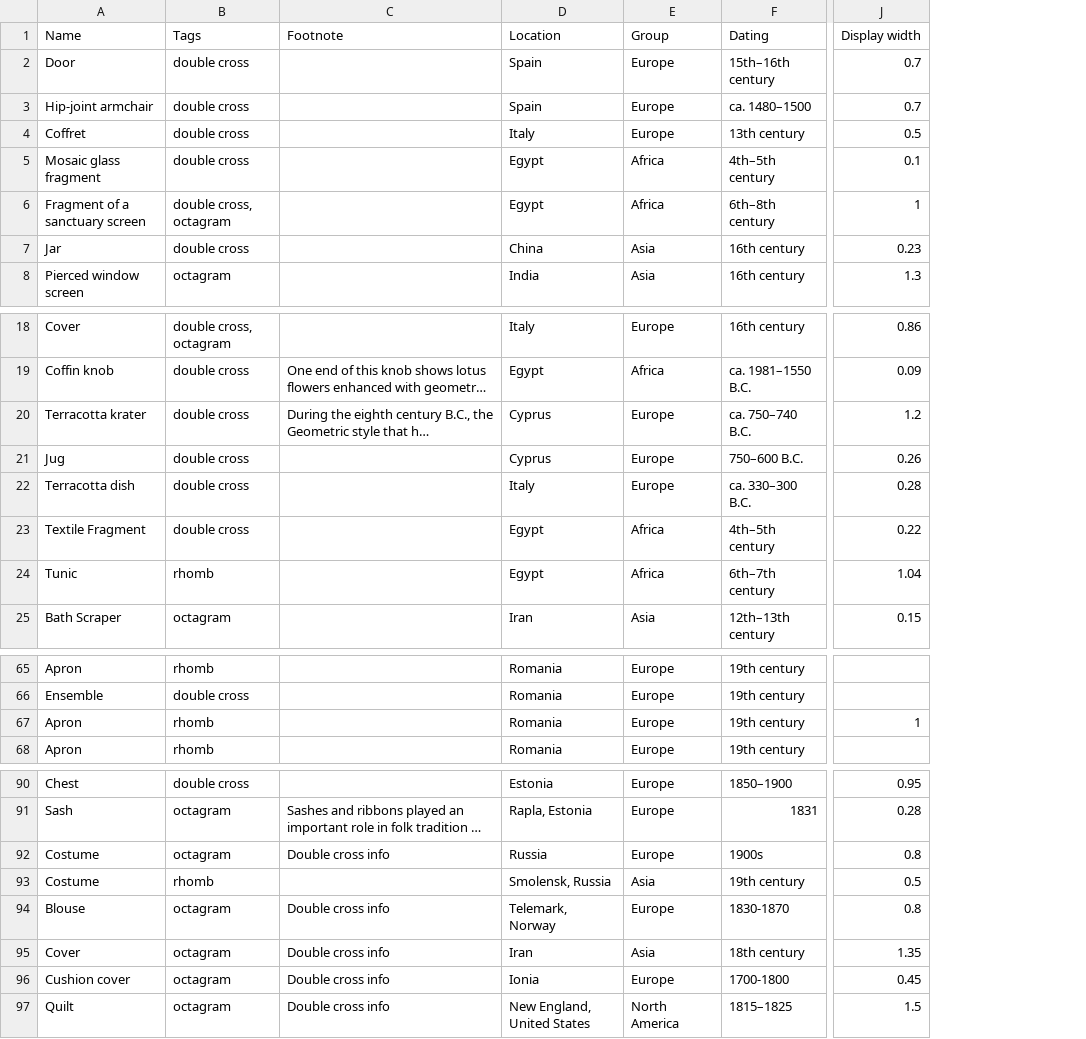
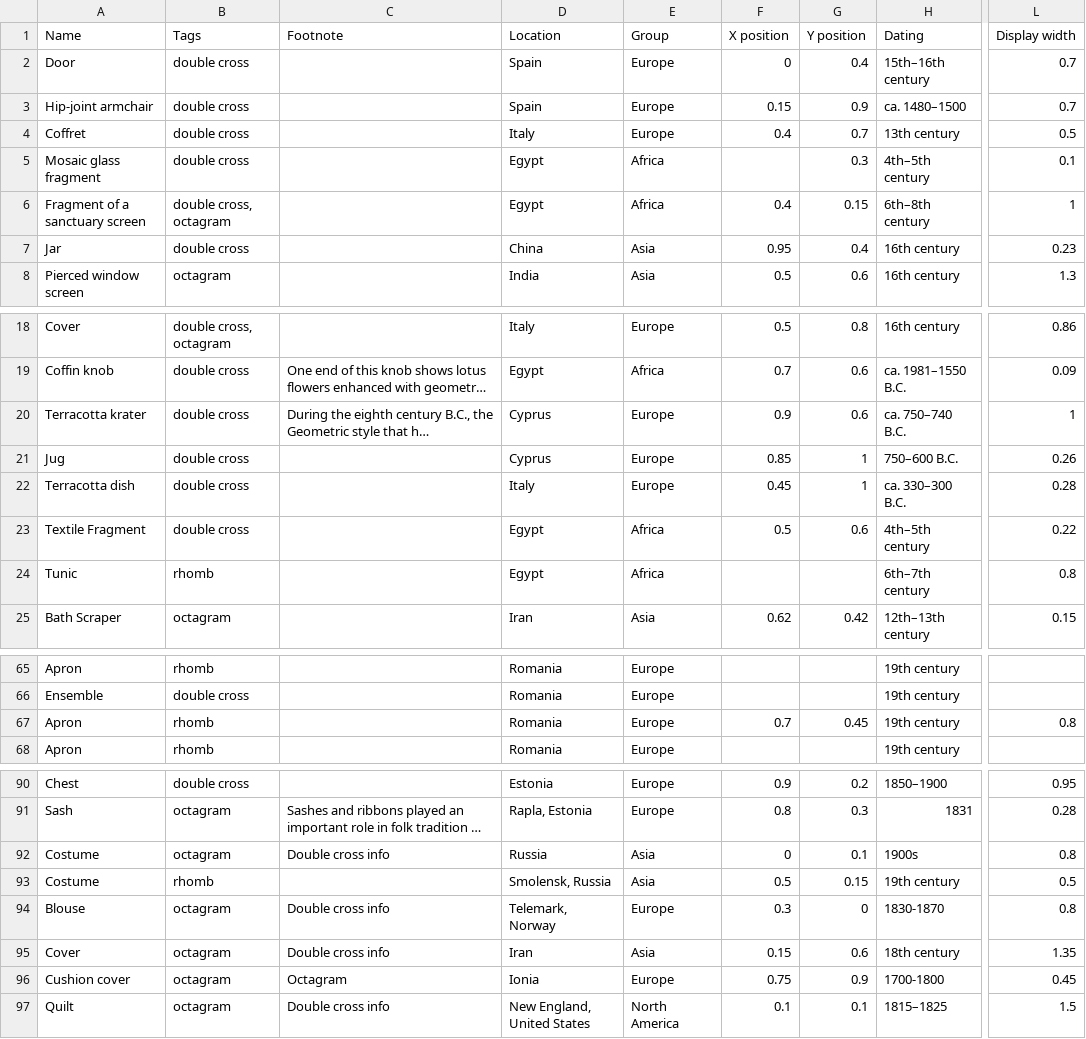
Before and after one commit to annelikripsaar/symbols, a CSV file: data.csv, drawn as a sheet; only a part is shown, gaps mark what is left out; long unchanged cells end in …; addresses are those after the commit; the diff names each change by its address in the sheet, - before the commit and + after, or states it on an @@ line.

Commit message:
position items on page and add favicon

```diff
--- a/data.csv
+++ b/data.csv
+column F (X position), rows 2-8: 0 | 0.15 | 0.4 |  | 0.4 | 0.95 | 0.5; rows 18-25: 0.5 | 0.7 | 0.9 | 0.85 | 0.45 | 0.5 |  | 0.62; row 67: 0.7; rows 90-97: 0.9 | 0.8 | 0 | 0.5 | 0.3 | 0.15 | 0.75 | 0.1
+column G (Y position), rows 2-8: 0.4 | 0.9 | 0.7 | 0.3 | 0.15 | 0.4 | 0.6; rows 18-25: 0.8 | 0.6 | 0.6 | 1 | 1 | 0.6 |  | 0.42; row 67: 0.45; rows 90-97: 0.2 | 0.3 | 0.1 | 0.15 | 0 | 0.6 | 0.9 | 0.1
-L20 (Display width): 1.2
+L20 (Display width): 1
-L24 (Display width): 1.04
+L24 (Display width): 0.8
-L67 (Display width): 1
+L67 (Display width): 0.8
-E92 (Group): Europe
+E92 (Group): Asia
-C96 (Footnote): Double cross info
+C96 (Footnote): Octagram
```
Also changed, not shown: 14 other files.
